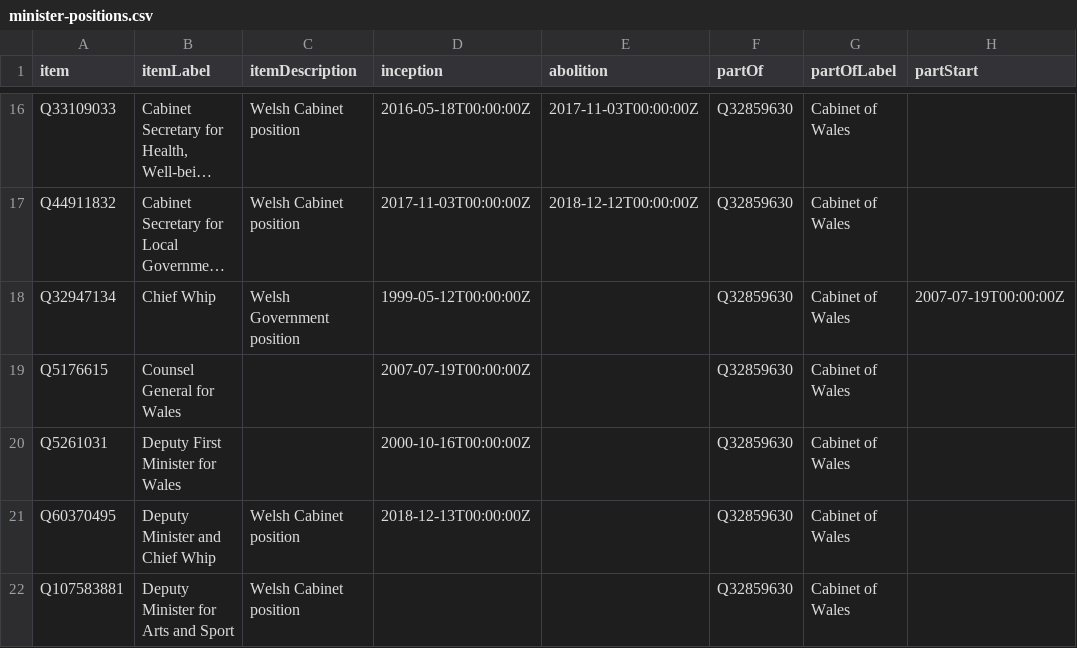
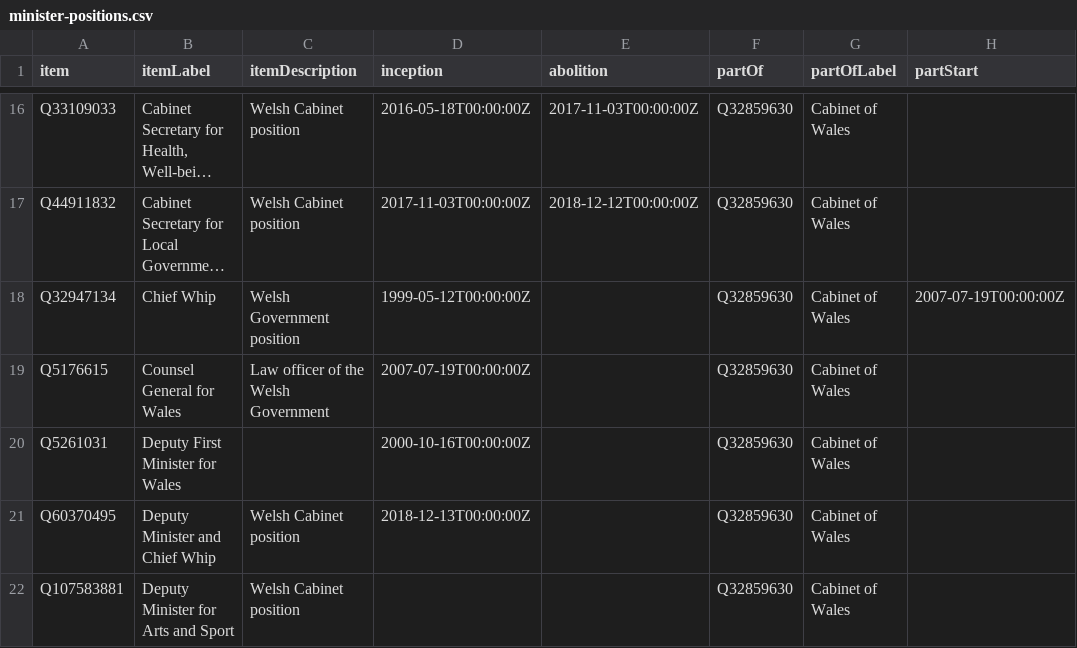
Before and after one commit to every-politician-scrapers/wales-cabinet, a CSV file: wikidata/results/minister-positions.csv, drawn as a sheet; only a part is shown, gaps mark what is left out; long unchanged cells end in …; the diff names each change by its address in the sheet, - before the commit and + after, or states it on an @@ line.

```diff
--- a/wikidata/results/minister-positions.csv
+++ b/wikidata/results/minister-positions.csv
-C19 (itemDescription): (empty)
+C19 (itemDescription): Law officer of the Welsh Government
```
